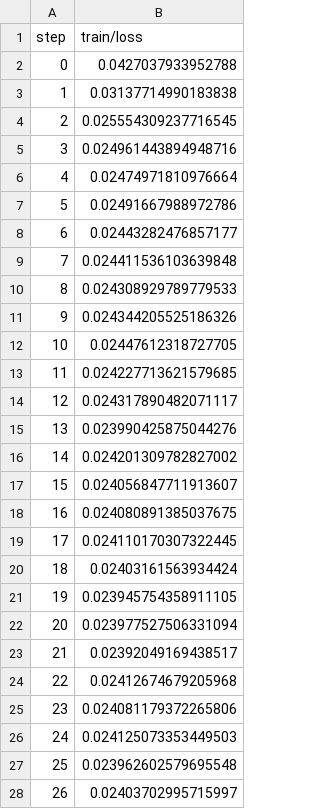
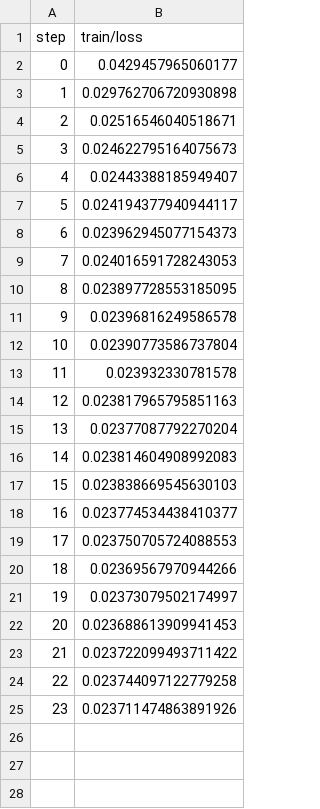
Before and after one commit to ll7/paf22, a TSV file: code/perception/src/traffic_light_detection/dvclive/plots/metrics/train/loss.tsv, drawn as a sheet; only a part is shown; the diff covers the shown part only.

```diff
--- a/code/perception/src/traffic_light_detection/dvclive/plots/metrics/train/loss.tsv
+++ b/code/perception/src/traffic_light_detection/dvclive/plots/metrics/train/loss.tsv
@@ -1,28 +1,25 @@
 step	train/loss
-0	0.0427037933952788
-1	0.03137714990183838
-2	0.025554309237716545
-3	0.024961443894948716
-4	0.02474971810976664
-5	0.02491667988972786
-6	0.02443282476857177
-7	0.024411536103639848
-8	0.024308929789779533
-9	0.024344205525186326
-10	0.02447612318727705
-11	0.024227713621579685
-12	0.024317890482071117
-13	0.023990425875044276
-14	0.024201309782827002
-15	0.024056847711913607
-16	0.024080891385037675
-17	0.024110170307322445
-18	0.02403161563934424
-19	0.023945754358911105
-20	0.023977527506331094
-21	0.02392049169438517
-22	0.02412674679205968
-23	0.024081179372265806
-24	0.024125073353449503
-25	0.023962602579695548
-26	0.02403702995715997
+0	0.0429457965060177
+1	0.029762706720930898
+2	0.02516546040518671
+3	0.024622795164075673
+4	0.02443388185949407
+5	0.024194377940944117
+6	0.023962945077154373
+7	0.024016591728243053
+8	0.023897728553185095
+9	0.02396816249586578
+10	0.02390773586737804
+11	0.023932330781578
+12	0.023817965795851163
+13	0.02377087792270204
+14	0.023814604908992083
+15	0.023838669545630103
+16	0.023774534438410377
+17	0.023750705724088553
+18	0.02369567970944266
+19	0.02373079502174997
+20	0.023688613909941453
+21	0.023722099493711422
+22	0.023744097122779258
+23	0.023711474863891926
```
Also changed, not shown: 73 removed rows elsewhere in this file, code/perception/src/traffic_light_detection/dvclive/plots/metrics/train/accuracy.tsv, code/perception/src/traffic_light_detection/dvclive/plots/metrics/validation/accuracy.tsv, 9 other files.
